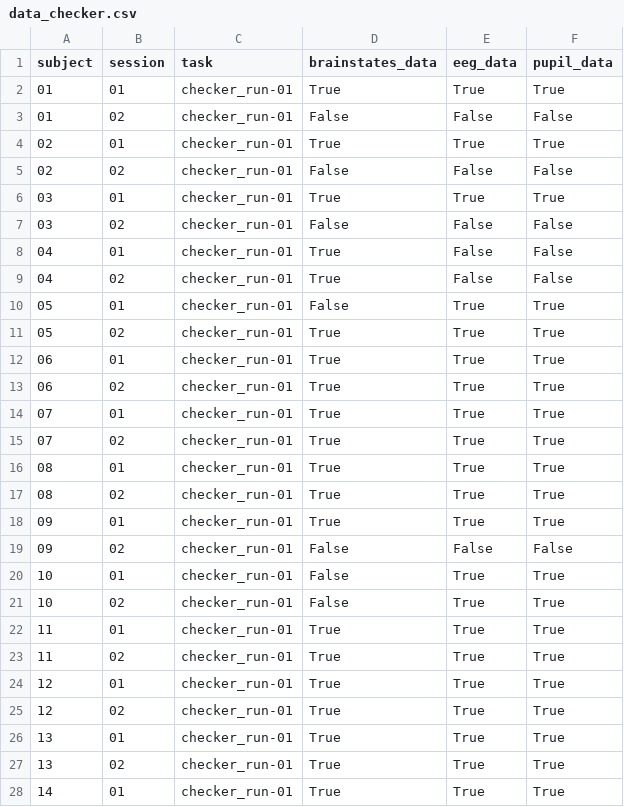
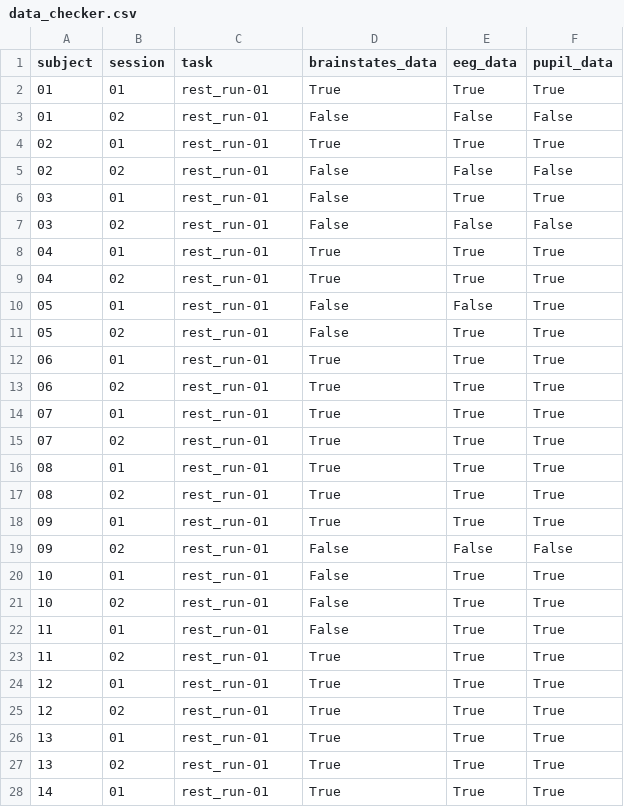
Before and after one commit to Sam54000/eeg_brain_state_prediction, a CSV file: data_checker.csv, drawn as a sheet; only a part is shown; the diff covers the shown part only.

```diff
--- a/data_checker.csv
+++ b/data_checker.csv
@@ -1,28 +1,28 @@
 subject,session,task,brainstates_data,eeg_data,pupil_data
-01,01,checker_run-01,True,True,True
-01,02,checker_run-01,False,False,False
-02,01,checker_run-01,True,True,True
-02,02,checker_run-01,False,False,False
-03,01,checker_run-01,True,True,True
-03,02,checker_run-01,False,False,False
-04,01,checker_run-01,True,False,False
-04,02,checker_run-01,True,False,False
-05,01,checker_run-01,False,True,True
-05,02,checker_run-01,True,True,True
-06,01,checker_run-01,True,True,True
-06,02,checker_run-01,True,True,True
-07,01,checker_run-01,True,True,True
-07,02,checker_run-01,True,True,True
-08,01,checker_run-01,True,True,True
-08,02,checker_run-01,True,True,True
-09,01,checker_run-01,True,True,True
-09,02,checker_run-01,False,False,False
-10,01,checker_run-01,False,True,True
-10,02,checker_run-01,False,True,True
-11,01,checker_run-01,True,True,True
-11,02,checker_run-01,True,True,True
-12,01,checker_run-01,True,True,True
-12,02,checker_run-01,True,True,True
-13,01,checker_run-01,True,True,True
-13,02,checker_run-01,True,True,True
-14,01,checker_run-01,True,True,True
+01,01,rest_run-01,True,True,True
+01,02,rest_run-01,False,False,False
+02,01,rest_run-01,True,True,True
+02,02,rest_run-01,False,False,False
+03,01,rest_run-01,False,True,True
+03,02,rest_run-01,False,False,False
+04,01,rest_run-01,True,True,True
+04,02,rest_run-01,True,True,True
+05,01,rest_run-01,False,False,True
+05,02,rest_run-01,False,True,True
+06,01,rest_run-01,True,True,True
+06,02,rest_run-01,True,True,True
+07,01,rest_run-01,True,True,True
+07,02,rest_run-01,True,True,True
+08,01,rest_run-01,True,True,True
+08,02,rest_run-01,True,True,True
+09,01,rest_run-01,True,True,True
+09,02,rest_run-01,False,False,False
+10,01,rest_run-01,False,True,True
+10,02,rest_run-01,False,True,True
+11,01,rest_run-01,False,True,True
+11,02,rest_run-01,True,True,True
+12,01,rest_run-01,True,True,True
+12,02,rest_run-01,True,True,True
+13,01,rest_run-01,True,True,True
+13,02,rest_run-01,True,True,True
+14,01,rest_run-01,True,True,True
```
Also changed, not shown: 19 edited cells elsewhere in this file, 14 other files.
